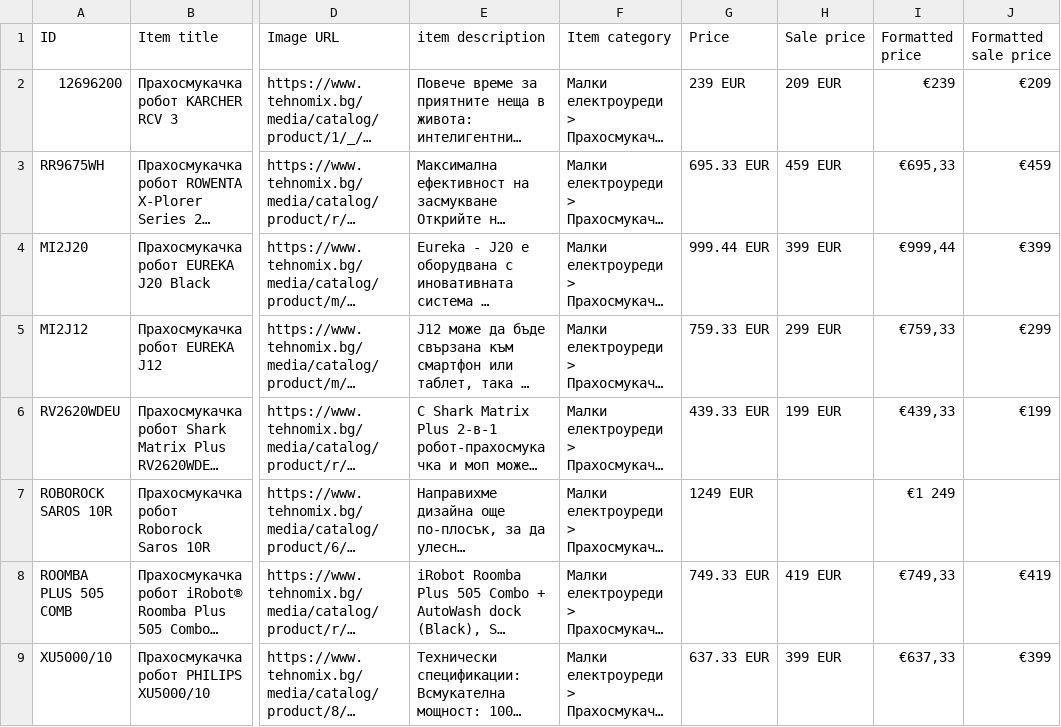
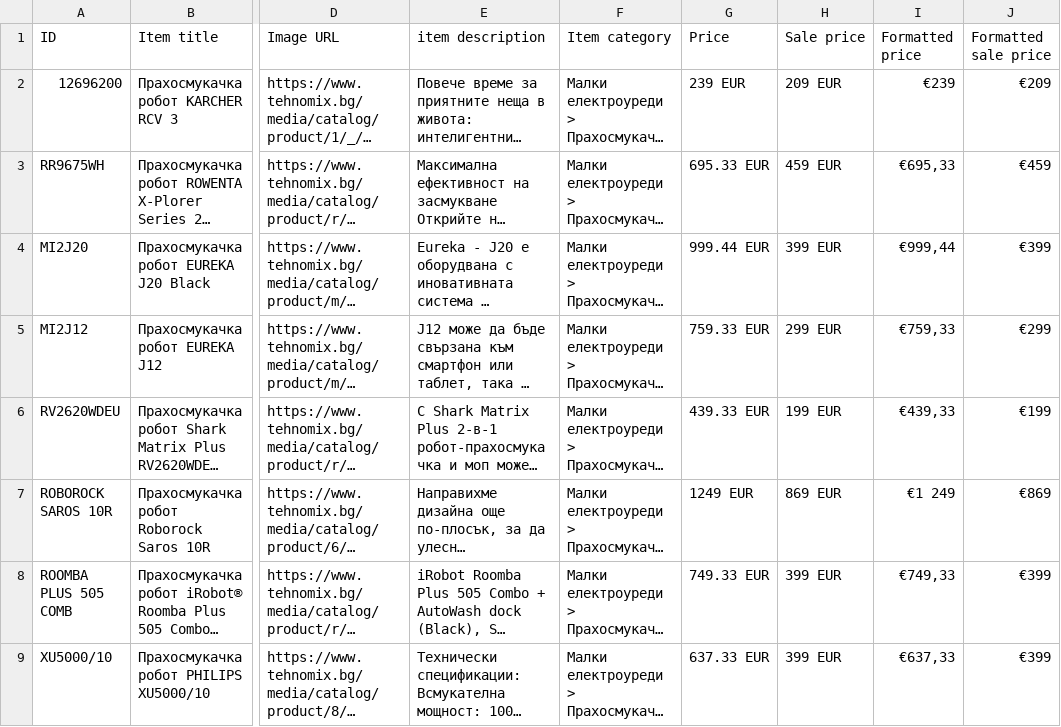
Before and after one commit to martingalabov-jpg/tehnomix-google-ads-feed, a CSV file: pmax/roboti-prahosmukachki.csv, drawn as a sheet; only a part is shown, gaps mark what is left out; long unchanged cells end in …; the diff covers the shown part only; the diff names each change by its address in the sheet, - before the commit and + after, or states it on an @@ line.

```diff
--- a/pmax/roboti-prahosmukachki.csv
+++ b/pmax/roboti-prahosmukachki.csv
-H7 (Sale price): (empty)
+H7 (Sale price): 869 EUR
-J7 (Formatted sale price): (empty)
+J7 (Formatted sale price): €869
-H8 (Sale price): 419 EUR
+H8 (Sale price): 399 EUR
-J8 (Formatted sale price): €419
+J8 (Formatted sale price): €399
```
Also changed, not shown: 1 added row and 6 edited cells elsewhere in this file, pmax-pages/kuhnenski-uredi.csv, pmax/bezzhichni-prahosmukachki.csv, 17 other files.
